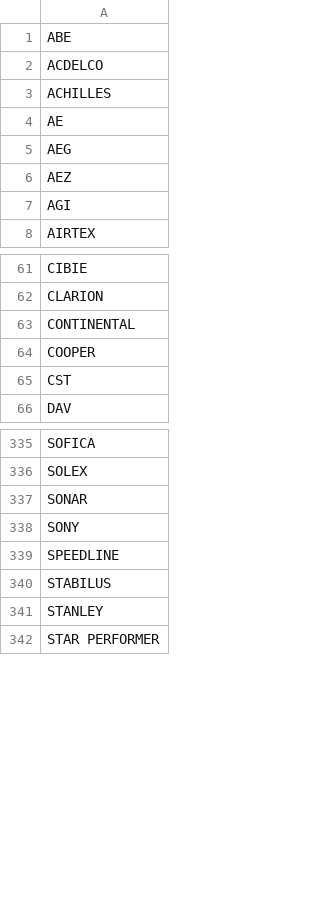
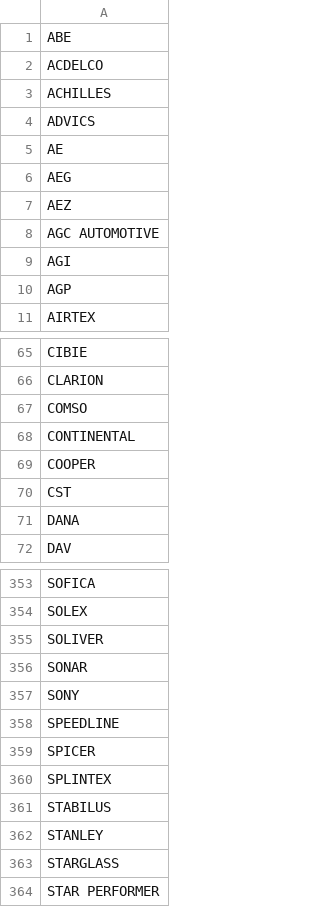
Before and after one commit to Bildelsbasen/codelist, a CSV file: manufacturer.csv, drawn as a sheet; only a part is shown, gaps mark what is left out; the diff covers the shown part only; the diff names each change by its address in the sheet, - before the commit and + after, or states it on an @@ line.

Commit message:
Update manufacturer.csv
New manufacturers added

```diff
--- a/manufacturer.csv
+++ b/manufacturer.csv
+row 4: ADVICS
+row 8: AGC AUTOMOTIVE
+row 10: AGP
+row 67: COMSO
+row 71: DANA
+row 355: SOLIVER
+row 359: SPICER
+row 360: SPLINTEX
+row 363: STARGLASS
```
Also changed, not shown: 15 added rows and 11 moved rows elsewhere in this file.
